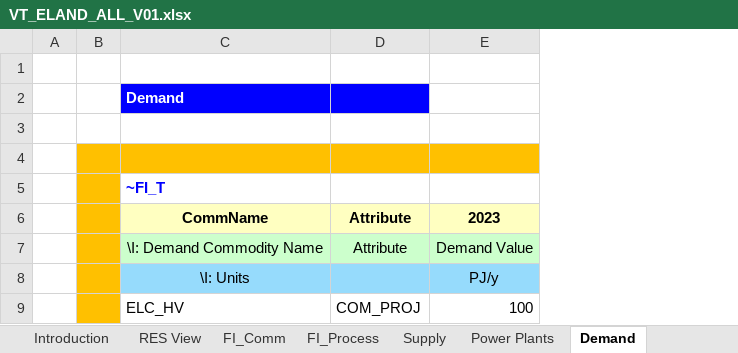
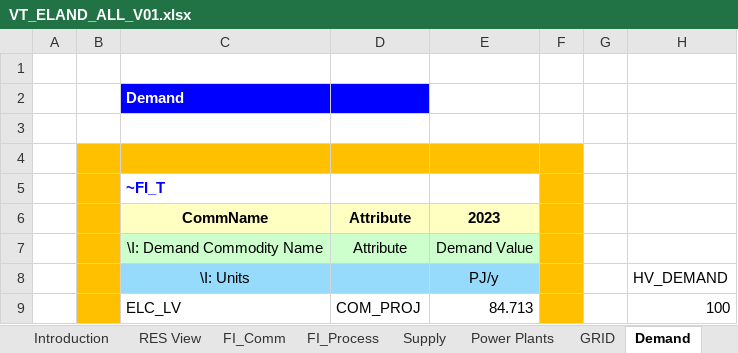
Before and after one commit to MartaFicek/SPK, an Excel workbook: VT_ELAND_ALL_V01.xlsx, sheet Demand, drawn as a sheet; values as stored, in another font and other column widths than the file's, no borders; removed rows and columns are numbered as before the commit, all else as after; the diff names each change by its address in the sheet, - before the commit and + after, or states it on an @@ line.

```diff
--- a/VT_ELAND_ALL_V01.xlsx (sheet Demand)
+++ b/VT_ELAND_ALL_V01.xlsx (sheet Demand)
+sheet tab: GRID
+column F, empty
+column G, empty
+column H, row 8: HV_DEMAND
-row 9:  |  | ELC_HV | COM_PROJ | 100
+row 9:  |  | ELC_LV | COM_PROJ | 84.713 |  |  | 100
```
Also changed, not shown: sheet FI_Process, sheet FI_Comm.
